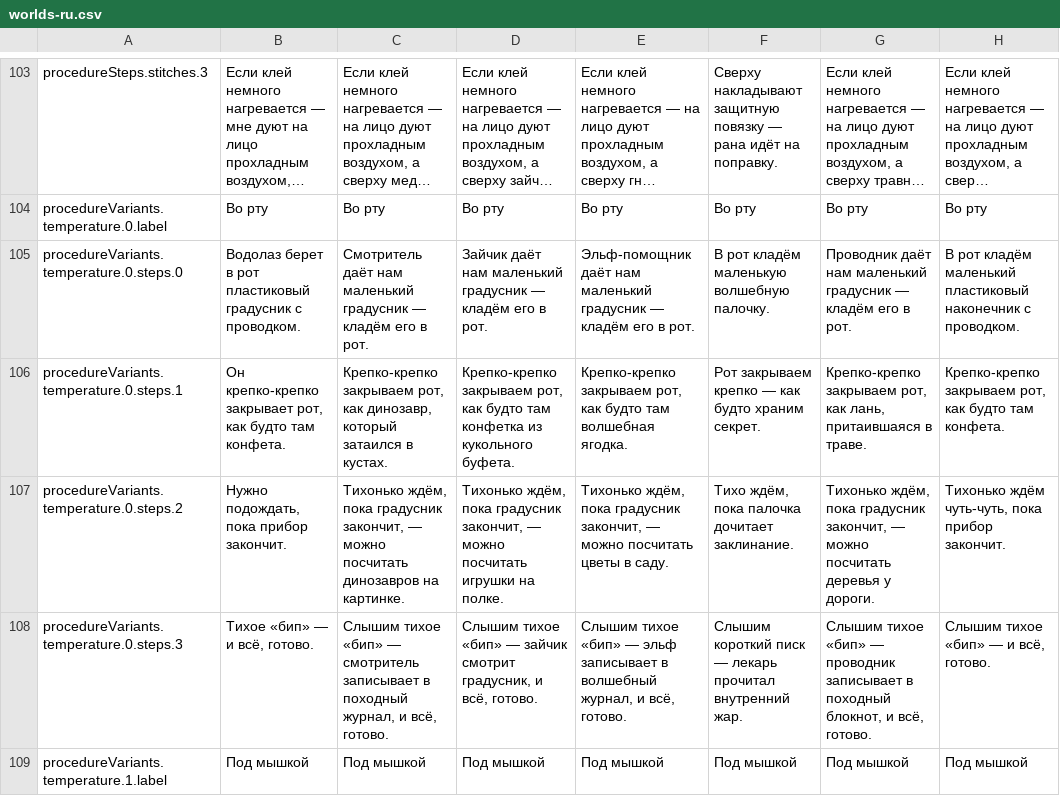
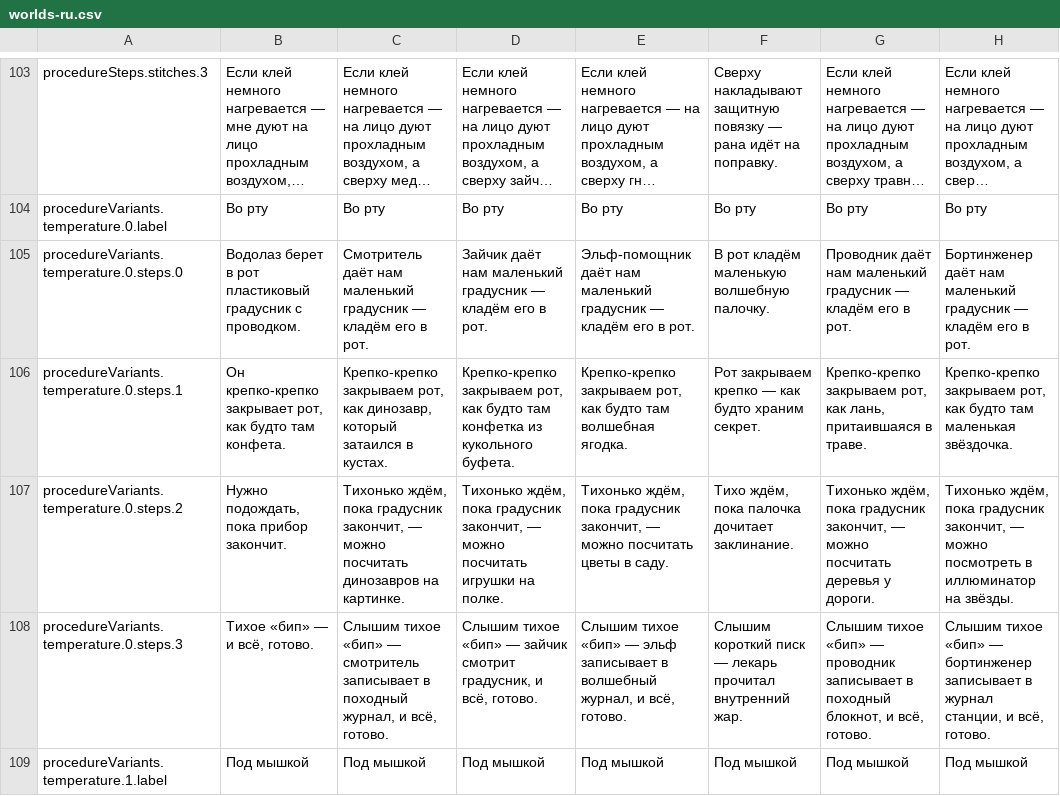
Before and after one commit to mashlom/accessible-er, a CSV file: docs/exports/worlds-ru.csv, drawn as a sheet; only a part is shown, gaps mark what is left out; long unchanged cells end in …; the diff covers the shown part only.

```diff
--- a/docs/exports/worlds-ru.csv
+++ b/docs/exports/worlds-ru.csv
@@ -104,6 +104,6 @@
 "procedureVariants.temperature.0.label","Во рту","Во рту","Во рту","Во рту","Во рту","Во рту","Во рту"
-"procedureVariants.temperature.0.steps.0","Водолаз берет в рот пластиковый градусник с проводком.","Смотритель даёт нам маленький градусник — кладём его в рот.","Зайчик даёт нам маленький градусник — кладём его в рот.","Эльф-помощник даёт нам маленький градусник — кладём его в рот.","В рот кладём маленькую волшебную палочку.","Проводник даёт нам маленький градусник — кладём его в рот.","В рот кладём маленький пластиковый наконечник с проводком."
-"procedureVariants.temperature.0.steps.1","Он крепко-крепко закрывает рот, как будто там конфета.","Крепко-крепко закрываем рот, как динозавр, который затаился в кустах.","Крепко-крепко закрываем рот, как будто там конфетка из кукольного буфета.","Крепко-крепко закрываем рот, как будто там волшебная ягодка.","Рот закрываем крепко — как будто храним секрет.","Крепко-крепко закрываем рот, как лань, притаившаяся в траве.","Крепко-крепко закрываем рот, как будто там конфета."
-"procedureVariants.temperature.0.steps.2","Нужно подождать, пока прибор закончит.","Тихонько ждём, пока градусник закончит, — можно посчитать динозавров на картинке.","Тихонько ждём, пока градусник закончит, — можно посчитать игрушки на полке.","Тихонько ждём, пока градусник закончит, — можно посчитать цветы в саду.","Тихо ждём, пока палочка дочитает заклинание.","Тихонько ждём, пока градусник закончит, — можно посчитать деревья у дороги.","Тихонько ждём чуть-чуть, пока прибор закончит."
-"procedureVariants.temperature.0.steps.3","Тихое «бип» — и всё, готово.","Слышим тихое «бип» — смотритель записывает в походный журнал, и всё, готово.","Слышим тихое «бип» — зайчик смотрит градусник, и всё, готово.","Слышим тихое «бип» — эльф записывает в волшебный журнал, и всё, готово.","Слышим короткий писк — лекарь прочитал внутренний жар.","Слышим тихое «бип» — проводник записывает в походный блокнот, и всё, готово.","Слышим тихое «бип» — и всё, готово."
+"procedureVariants.temperature.0.steps.0","Водолаз берет в рот пластиковый градусник с проводком.","Смотритель даёт нам маленький градусник — кладём его в рот.","Зайчик даёт нам маленький градусник — кладём его в рот.","Эльф-помощник даёт нам маленький градусник — кладём его в рот.","В рот кладём маленькую волшебную палочку.","Проводник даёт нам маленький градусник — кладём его в рот.","Бортинженер даёт нам маленький градусник — кладём его в рот."
+"procedureVariants.temperature.0.steps.1","Он крепко-крепко закрывает рот, как будто там конфета.","Крепко-крепко закрываем рот, как динозавр, который затаился в кустах.","Крепко-крепко закрываем рот, как будто там конфетка из кукольного буфета.","Крепко-крепко закрываем рот, как будто там волшебная ягодка.","Рот закрываем крепко — как будто храним секрет.","Крепко-крепко закрываем рот, как лань, притаившаяся в траве.","Крепко-крепко закрываем рот, как будто там маленькая звёздочка."
+"procedureVariants.temperature.0.steps.2","Нужно подождать, пока прибор закончит.","Тихонько ждём, пока градусник закончит, — можно посчитать динозавров на картинке.","Тихонько ждём, пока градусник закончит, — можно посчитать игрушки на полке.","Тихонько ждём, пока градусник закончит, — можно посчитать цветы в саду.","Тихо ждём, пока палочка дочитает заклинание.","Тихонько ждём, пока градусник закончит, — можно посчитать деревья у дороги.","Тихонько ждём, пока градусник закончит, — можно посмотреть в иллюминатор на звёзды."
+"procedureVariants.temperature.0.steps.3","Тихое «бип» — и всё, готово.","Слышим тихое «бип» — смотритель записывает в походный журнал, и всё, готово.","Слышим тихое «бип» — зайчик смотрит градусник, и всё, готово.","Слышим тихое «бип» — эльф записывает в волшебный журнал, и всё, готово.","Слышим короткий писк — лекарь прочитал внутренний жар.","Слышим тихое «бип» — проводник записывает в походный блокнот, и всё, готово.","Слышим тихое «бип» — бортинженер записывает в журнал станции, и всё, готово."
 "procedureVariants.temperature.1.label","Под мышкой","Под мышкой","Под мышкой","Под мышкой","Под мышкой","Под мышкой","Под мышкой"
```
Also changed, not shown: 14 edited cells elsewhere in this file, docs/exports/worlds-en.csv, docs/exports/worlds-he.csv, 2 other files.
